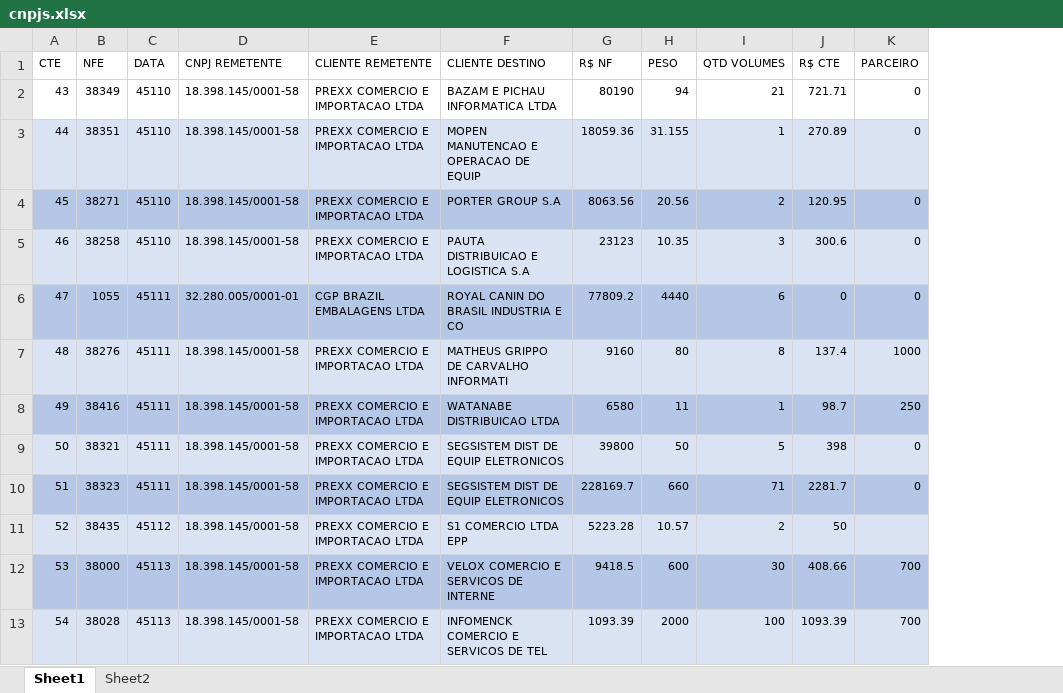
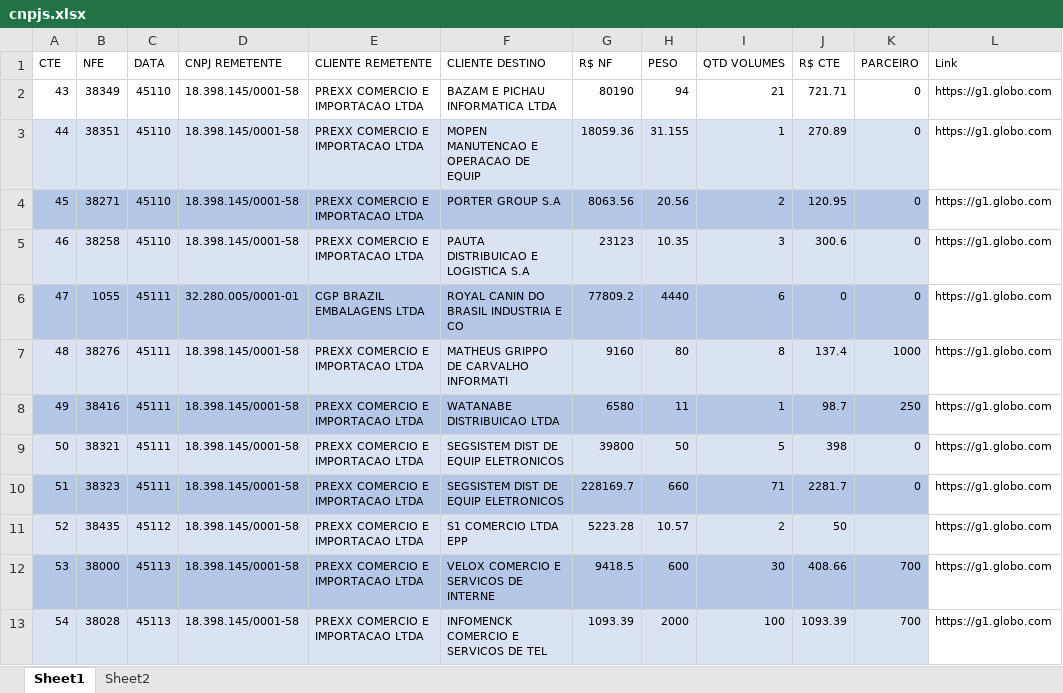
Before and after one commit to gabrielkemmer/vmexpress, an Excel workbook: cnpjs/cnpjs.xlsx, sheet Sheet1, drawn as a sheet; only a part is shown; values as stored, in another font and other column widths than the file's, no borders; table styles not drawn; the diff names each change by its address in the sheet, - before the commit and + after, or states it on an @@ line.

```diff
--- a/cnpjs/cnpjs.xlsx (sheet Sheet1)
+++ b/cnpjs/cnpjs.xlsx (sheet Sheet1)
+column L (Link), rows 2-13: all https://g1.globo.com
```
Also changed, not shown: 7 other files.
